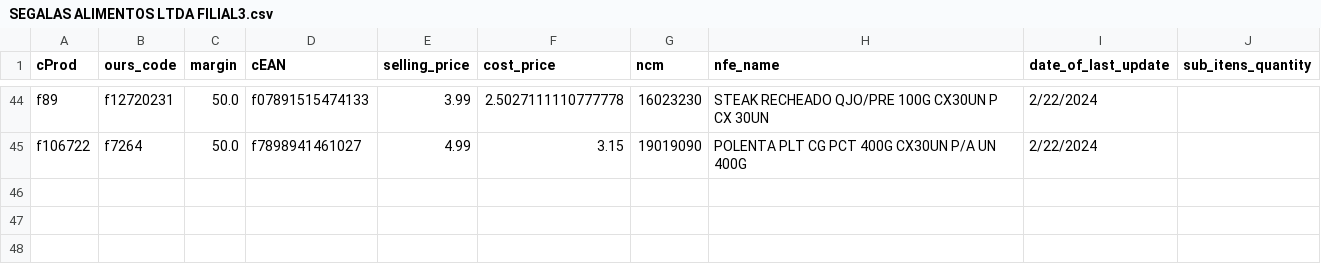
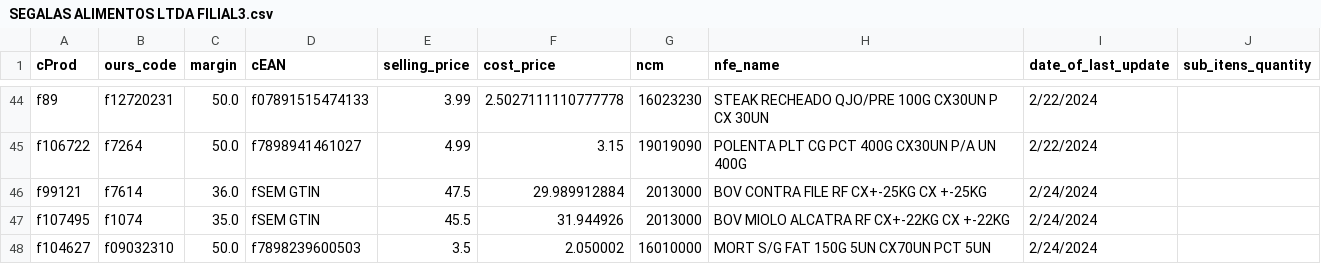
Before and after one commit to I3run01/bot-update-price-python, a CSV file: database/SEGALAS ALIMENTOS LTDA FILIAL3.csv, drawn as a sheet; only a part is shown, gaps mark what is left out; the diff names each change by its address in the sheet, - before the commit and + after, or states it on an @@ line.

Commit message:
NEW PRODS

```diff
--- a/database/SEGALAS ALIMENTOS LTDA FILIAL3.csv
+++ b/database/SEGALAS ALIMENTOS LTDA FILIAL3.csv
+row 46: f99121 | f7614 | 36.0 | fSEM GTIN | 47.5 | 29.989912884 | 2013000 | BOV CONTRA FILE RF CX+-25KG CX +-25KG | 2/24/2024
+row 47: f107495 | f1074 | 35.0 | fSEM GTIN | 45.5 | 31.944926 | 2013000 | BOV MIOLO ALCATRA RF CX+-22KG CX +-22KG | 2/24/2024
+row 48: f104627 | f09032310 | 50.0 | f7898239600503 | 3.5 | 2.050002 | 16010000 | MORT S/G FAT 150G 5UN CX70UN PCT 5UN | 2/24/2024
```
Also changed, not shown: 2 other files.
